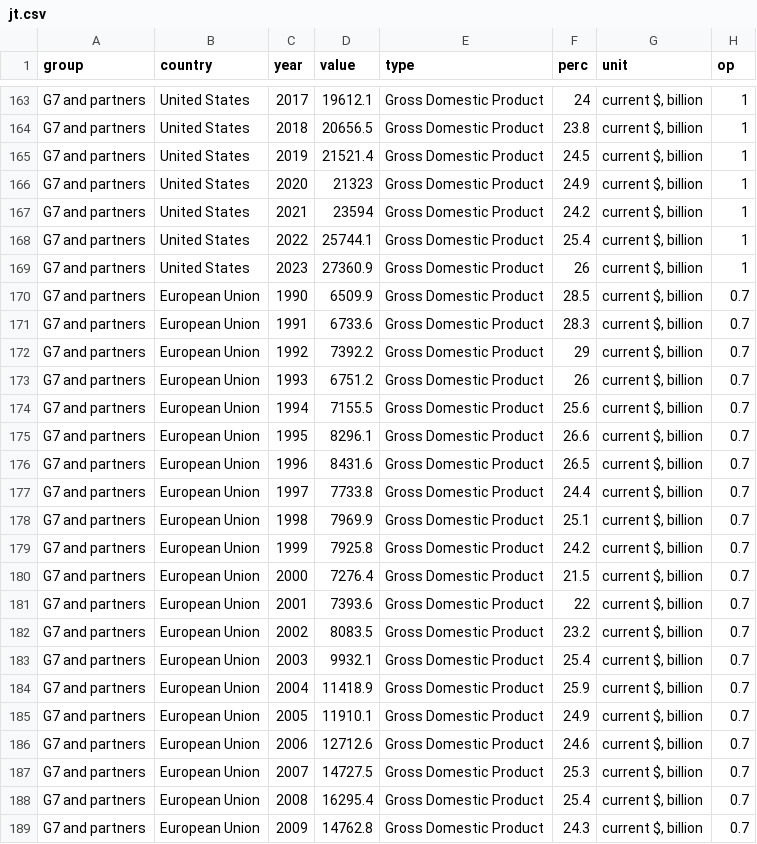
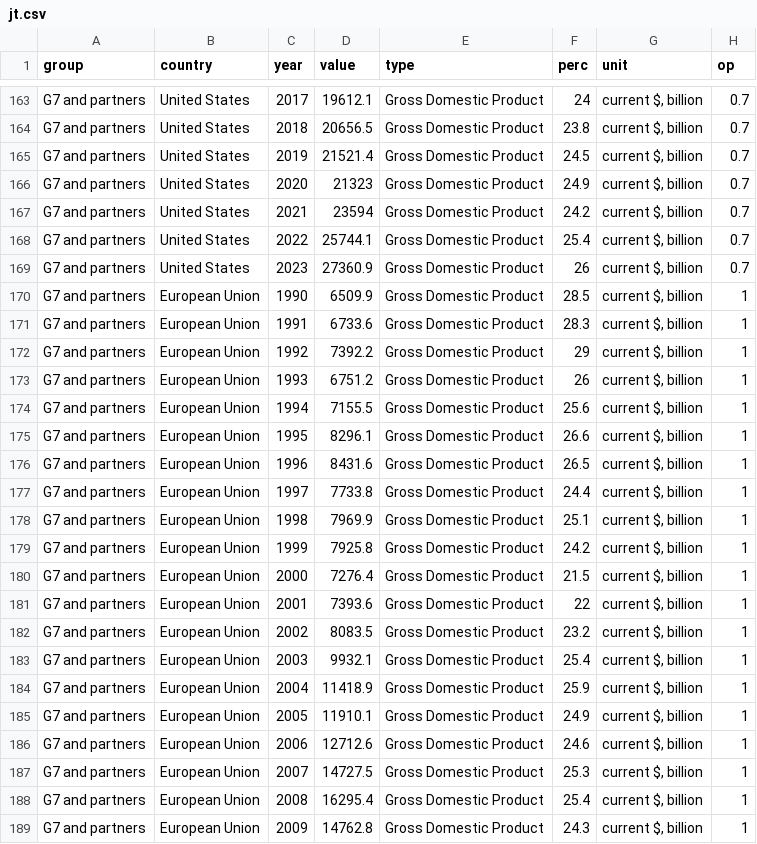
Before and after one commit to euissR/commentary, a CSV file: 2024_11 US elections/jt.csv, drawn as a sheet; only a part is shown, gaps mark what is left out; the diff covers the shown part only; the diff names each change by its address in the sheet, - before the commit and + after, or states it on an @@ line.

```diff
--- a/2024_11 US elections/jt.csv
+++ b/2024_11 US elections/jt.csv
-H163:H169 (op): 1
+H163:H169 (op): 0.7
-H170:H189 (op): 0.7
+H170:H189 (op): 1
```
Also changed, not shown: 155 edited cells elsewhere in this file.
